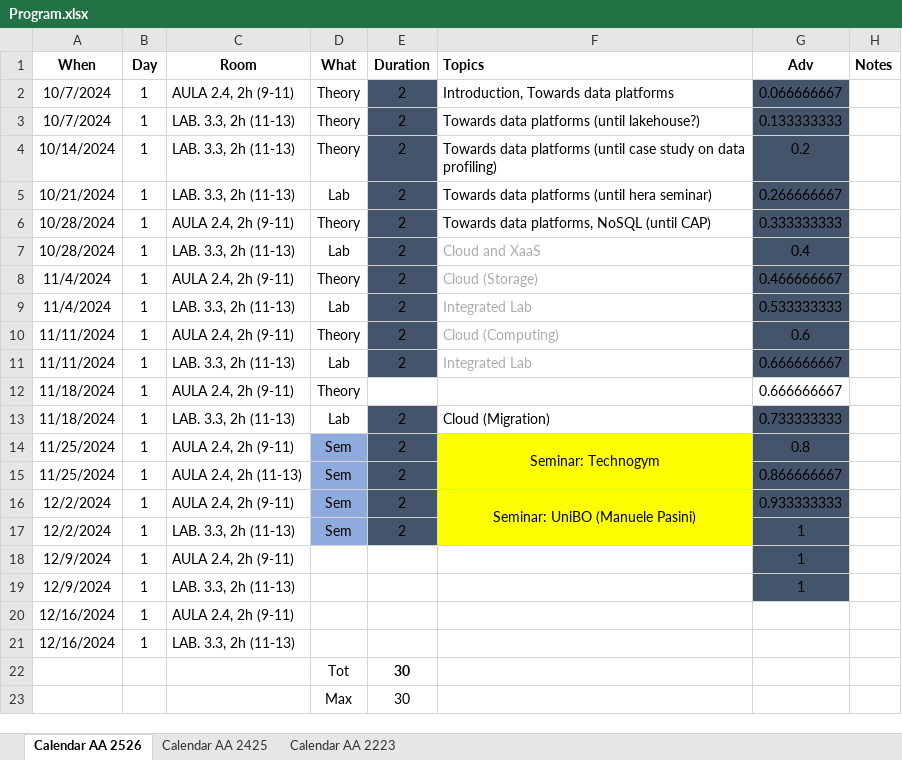
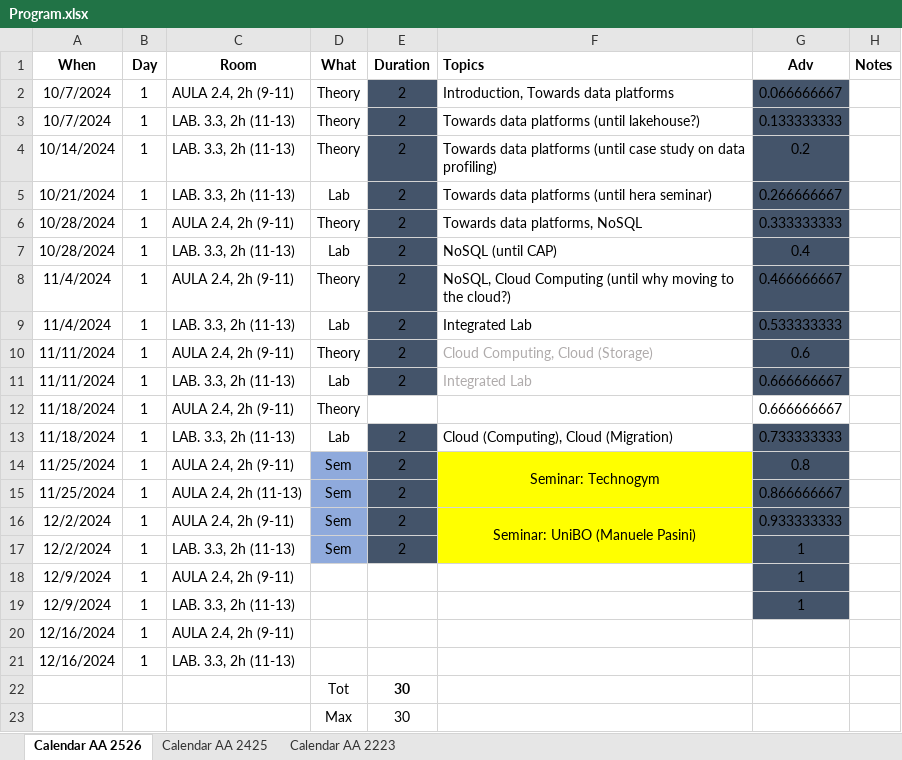
Before and after one commit to w4bo/AA2526-unibo-bigdataandcloudplatforms, an Excel workbook: Program.xlsx, sheet Calendar AA 2526, drawn as a sheet; values as stored, in another font and other column widths than the file's, no borders; conditional formats not drawn; the diff names each change by its address in the sheet, - before the commit and + after, or states it on an @@ line.

```diff
--- a/Program.xlsx (sheet Calendar AA 2526)
+++ b/Program.xlsx (sheet Calendar AA 2526)
-F6 (Topics): Towards data platforms, NoSQL (until CAP)
+F6 (Topics): Towards data platforms, NoSQL
-F7 (Topics): Cloud and XaaS
+F7 (Topics): NoSQL (until CAP)
-F7:F9 text colour: #AFABAB
+F7:F9 text colour: black
-F8 (Topics): Cloud (Storage)
+F8 (Topics): NoSQL, Cloud Computing (until why moving to the cloud?)
-F10 (Topics): Cloud (Computing)
+F10 (Topics): Cloud Computing, Cloud (Storage)
-F13 (Topics): Cloud (Migration)
+F13 (Topics): Cloud (Computing), Cloud (Migration)
```
Also changed, not shown: 2 other files.
